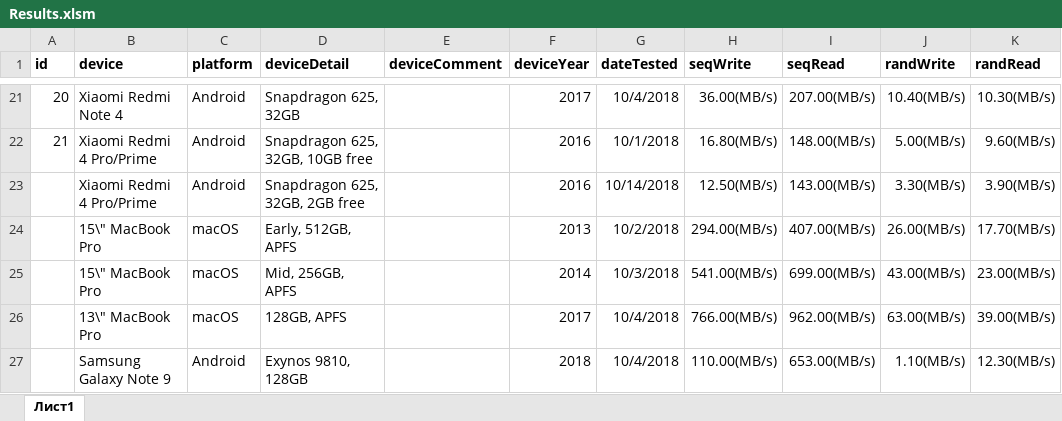
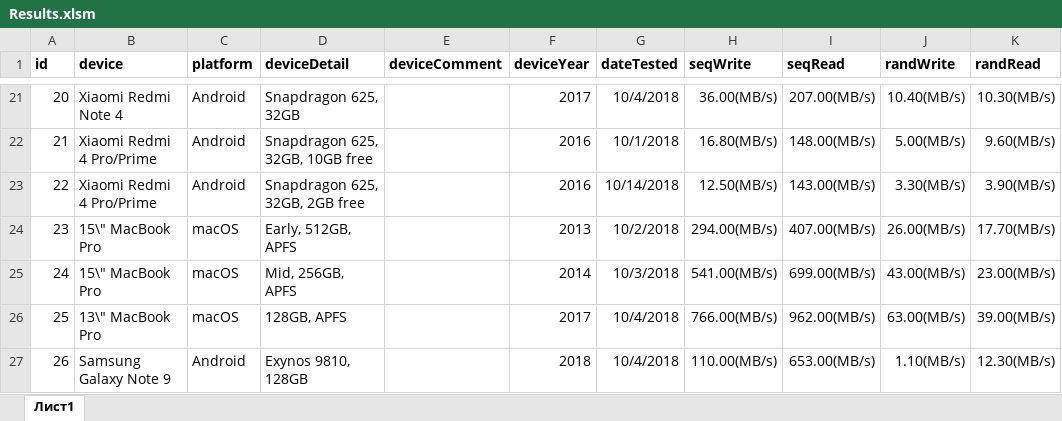
Before and after one commit to maxim-saplin/cpdt_results, an Excel workbook: Results.xlsm, sheet Лист1, drawn as a sheet; only a part is shown, gaps mark what is left out; values as stored, in another font and other column widths than the file's, no borders; the diff names each change by its address in the sheet, - before the commit and + after, or states it on an @@ line.

Commit message:
More results, no cache for DB

```diff
--- a/Results.xlsm (sheet Лист1)
+++ b/Results.xlsm (sheet Лист1)
-A23 (id): (empty)
+A23 (id): 22
-A24 (id): (empty)
+A24 (id): 23
-A25 (id): (empty)
+A25 (id): 24
-A26 (id): (empty)
+A26 (id): 25
-A27 (id): (empty)
+A27 (id): 26
```
Also changed, not shown: 4 other files.
